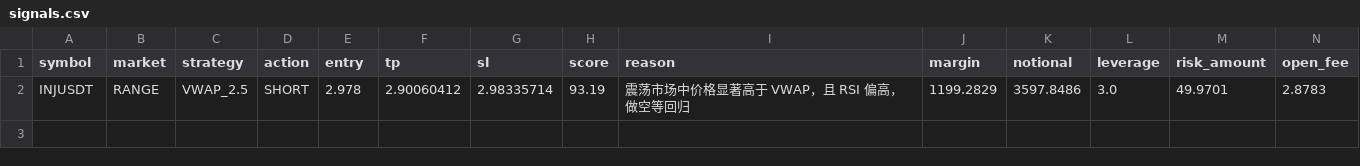
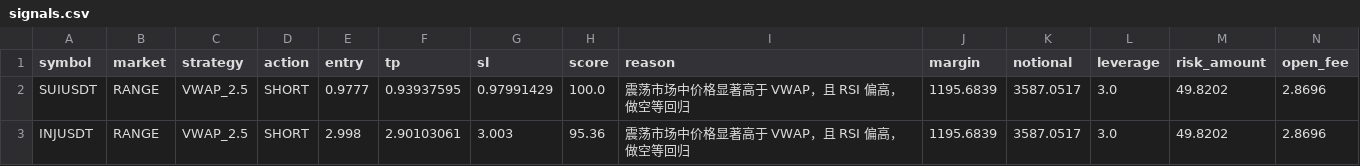
Before and after one commit to jihong0726/Back-Test, a CSV file: reports/signals.csv, drawn as a sheet.

```diff
--- a/reports/signals.csv
+++ b/reports/signals.csv
@@ -1,2 +1,3 @@
 symbol,market,strategy,action,entry,tp,sl,score,reason,margin,notional,leverage,risk_amount,open_fee
-INJUSDT,RANGE,VWAP_2.5,SHORT,2.978,2.90060412,2.98335714,93.19,震荡市场中价格显著高于 VWAP，且 RSI 偏高，做空等回归,1199.2829,3597.8486,3.0,49.9701,2.8783
+SUIUSDT,RANGE,VWAP_2.5,SHORT,0.9777,0.93937595,0.97991429,100.0,震荡市场中价格显著高于 VWAP，且 RSI 偏高，做空等回归,1195.6839,3587.0517,3.0,49.8202,2.8696
+INJUSDT,RANGE,VWAP_2.5,SHORT,2.998,2.90103061,3.003,95.36,震荡市场中价格显著高于 VWAP，且 RSI 偏高，做空等回归,1195.6839,3587.0517,3.0,49.8202,2.8696
```
Also changed, not shown: reports/decision_log.csv, reports/market_scan.csv, 3 other files.
